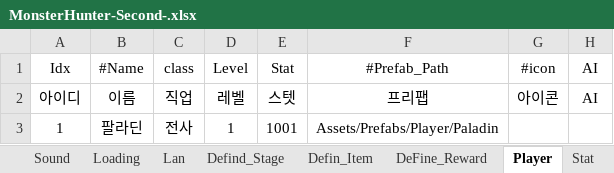
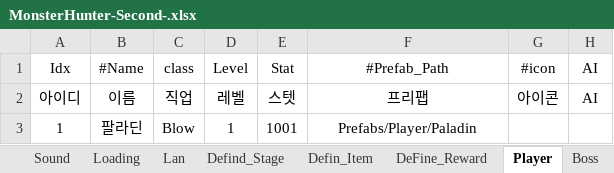
Before and after one commit to HumbleBird/MonsterHunter-Second-, an Excel workbook: Document/MonsterHunter-Second-.xlsx, sheet Player, drawn as a sheet; values as stored, in another font and other column widths than the file's, no borders; the diff names each change by its address in the sheet, - before the commit and + after, or states it on an @@ line.

```diff
--- a/Document/MonsterHunter-Second-.xlsx (sheet Player)
+++ b/Document/MonsterHunter-Second-.xlsx (sheet Player)
-C3: 전사
+C3: Blow
-F3: Assets/Prefabs/Player/Paladin
+F3: Prefabs/Player/Paladin
```
Also changed, not shown: sheet Boss, other sheet tabs, 49 other files.
